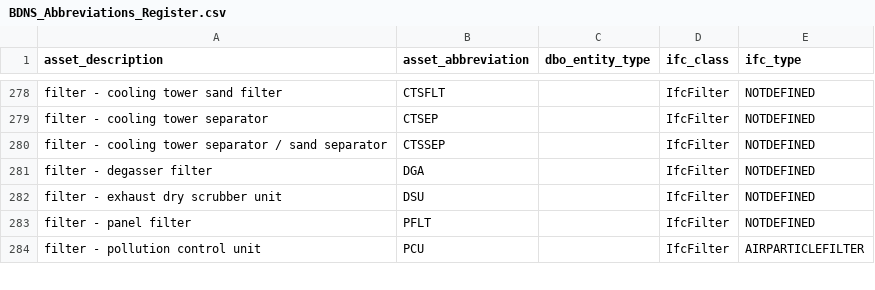
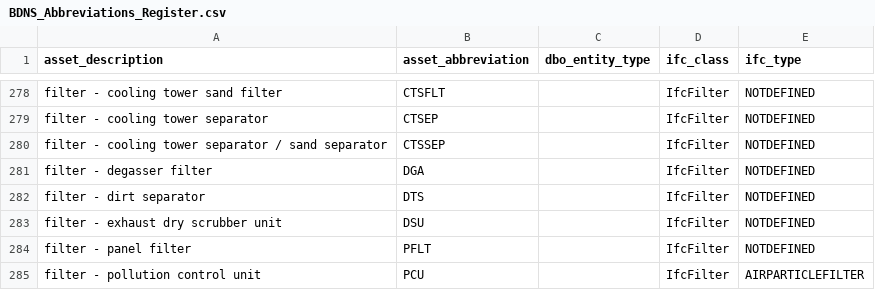
Before and after one commit to theodi/BDNS, a CSV file: BDNS_Abbreviations_Register.csv, drawn as a sheet; only a part is shown, gaps mark what is left out.

Commit message:
✨ Add dirt separator - DTS

```diff
--- a/BDNS_Abbreviations_Register.csv
+++ b/BDNS_Abbreviations_Register.csv
@@ -281,2 +281,3 @@ filter - cooling tower separator / sand separator,CTSSEP,,IfcFilter,NOTDEFINED
 filter - degasser filter,DGA,,IfcFilter,NOTDEFINED
+filter - dirt separator,DTS,,IfcFilter,NOTDEFINED
 filter - exhaust dry scrubber unit,DSU,,IfcFilter,NOTDEFINED
```
